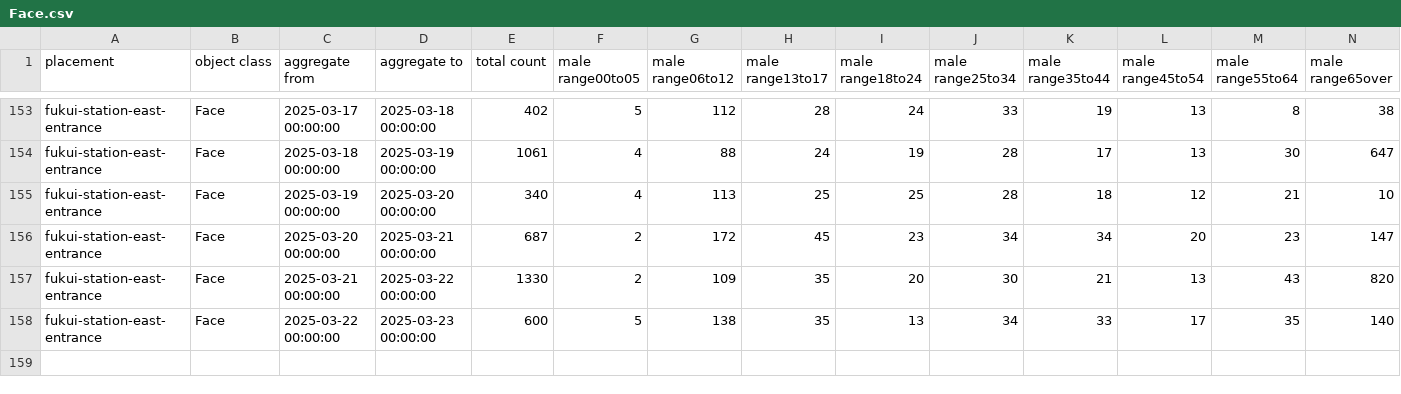
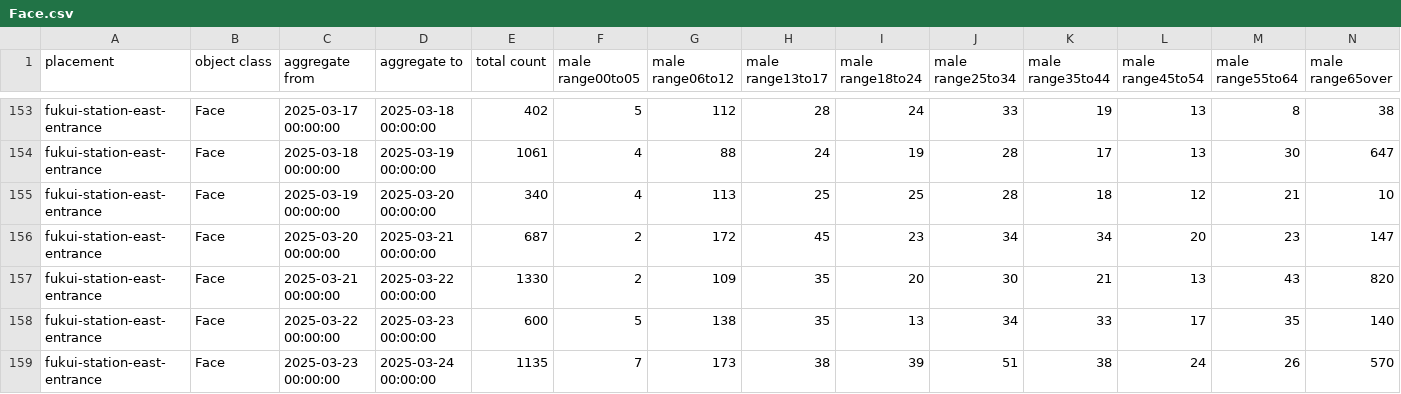
Before and after one commit to haruyuki-16278/fukui-kanko-people-flow-visualization, a CSV file: public/fukui-station-east-entrance/Face.csv, drawn as a sheet; only a part is shown, gaps mark what is left out; rows hold the shown columns only; the diff names each change by its address in the sheet, - before the commit and + after, or states it on an @@ line.

```diff
--- a/public/fukui-station-east-entrance/Face.csv
+++ b/public/fukui-station-east-entrance/Face.csv
+row 159: fukui-station-east-entrance | Face | 2025-03-23 00:00:00 | 2025-03-24 00:00:00 | 1135 | 7 | 173 | 38 | 39 | 51 | 38 | 24 | 26 | 570
```
Also changed, not shown: public/rainbow-line-parking-lot-1-gate/Face.csv, public/rainbow-line-parking-lot-1-gate/LicensePlate.csv, 5 other files.
